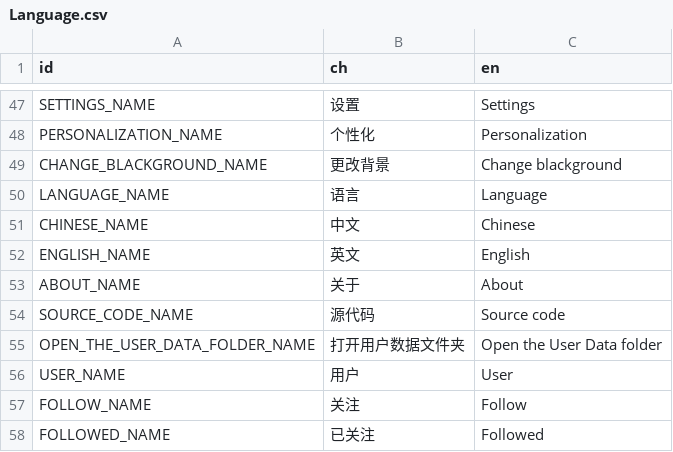
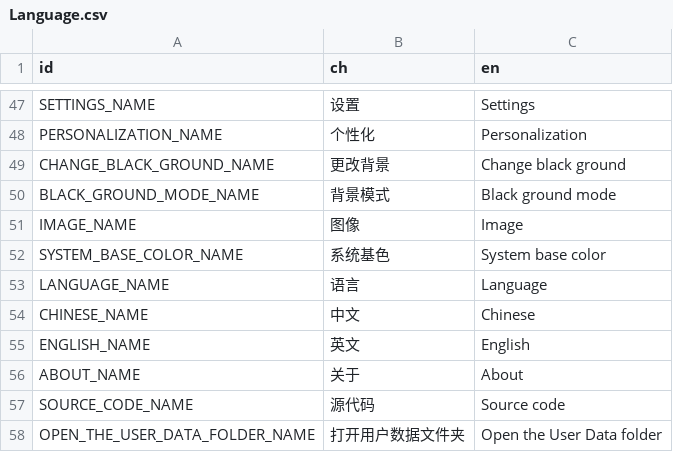
Before and after one commit to LuYingYiLong/Better-Codemao, a CSV file: Languages/Language.csv, drawn as a sheet; only a part is shown, gaps mark what is left out; the shorter side is filled out with more unchanged rows.

```diff
--- a/Languages/Language.csv
+++ b/Languages/Language.csv
@@ -48,3 +48,6 @@ SETTINGS_NAME,设置,Settings
 PERSONALIZATION_NAME,个性化,Personalization
-CHANGE_BLACKGROUND_NAME,更改背景,Change blackground
+CHANGE_BLACK_GROUND_NAME,更改背景,Change black ground
+BLACK_GROUND_MODE_NAME,背景模式,Black ground mode
+IMAGE_NAME,图像,Image
+SYSTEM_BASE_COLOR_NAME,系统基色,System base color
 LANGUAGE_NAME,语言,Language
```
Also changed, not shown: 8 other files.
